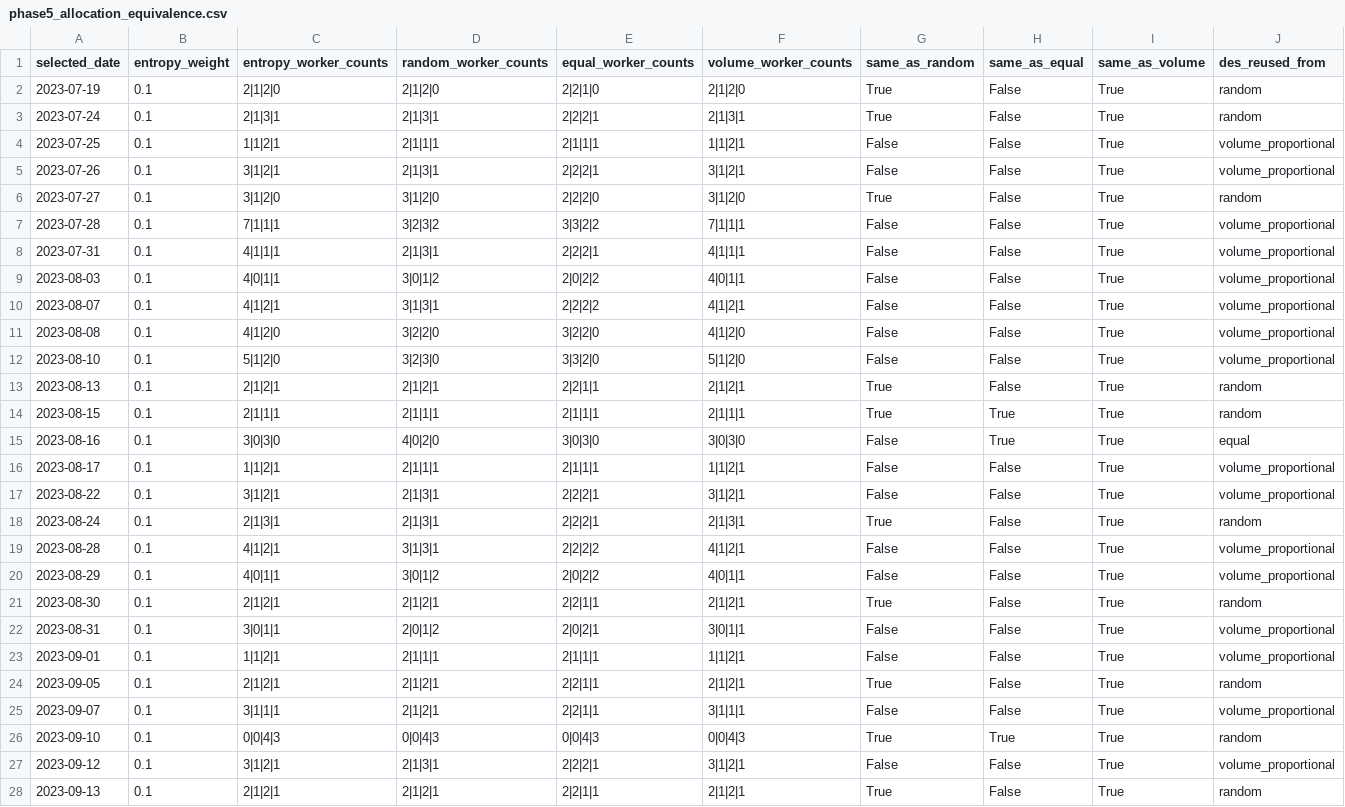
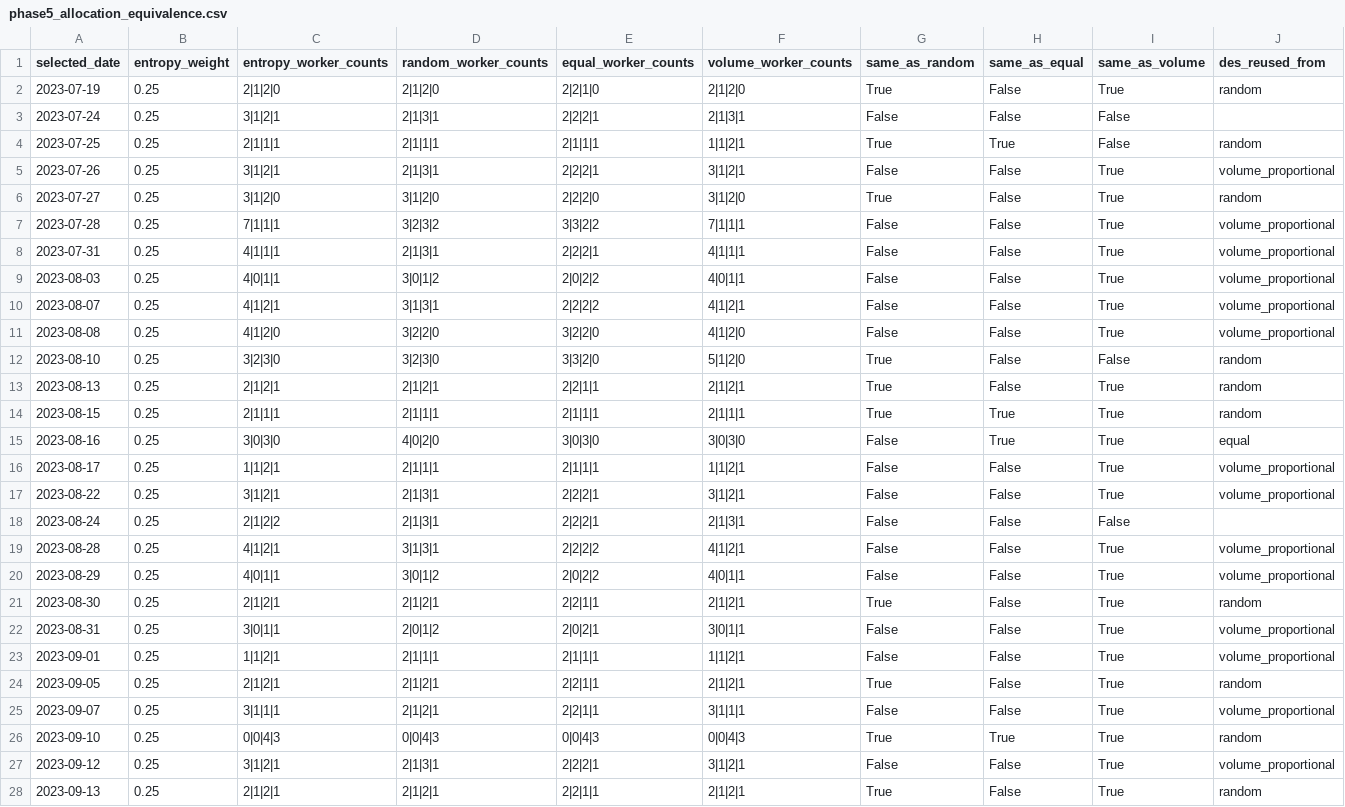
Before and after one commit to mcmoict/entropy-thesis, a CSV file: results/phase5/phase5_allocation_equivalence.csv, drawn as a sheet; only a part is shown; the diff covers the shown part only.

```diff
--- a/results/phase5/phase5_allocation_equivalence.csv
+++ b/results/phase5/phase5_allocation_equivalence.csv
@@ -1,28 +1,28 @@
 selected_date,entropy_weight,entropy_worker_counts,random_worker_counts,equal_worker_counts,volume_worker_counts,same_as_random,same_as_equal,same_as_volume,des_reused_from
-2023-07-19,0.1,2|1|2|0,2|1|2|0,2|2|1|0,2|1|2|0,True,False,True,random
-2023-07-24,0.1,2|1|3|1,2|1|3|1,2|2|2|1,2|1|3|1,True,False,True,random
-2023-07-25,0.1,1|1|2|1,2|1|1|1,2|1|1|1,1|1|2|1,False,False,True,volume_proportional
-2023-07-26,0.1,3|1|2|1,2|1|3|1,2|2|2|1,3|1|2|1,False,False,True,volume_proportional
-2023-07-27,0.1,3|1|2|0,3|1|2|0,2|2|2|0,3|1|2|0,True,False,True,random
-2023-07-28,0.1,7|1|1|1,3|2|3|2,3|3|2|2,7|1|1|1,False,False,True,volume_proportional
-2023-07-31,0.1,4|1|1|1,2|1|3|1,2|2|2|1,4|1|1|1,False,False,True,volume_proportional
-2023-08-03,0.1,4|0|1|1,3|0|1|2,2|0|2|2,4|0|1|1,False,False,True,volume_proportional
-2023-08-07,0.1,4|1|2|1,3|1|3|1,2|2|2|2,4|1|2|1,False,False,True,volume_proportional
-2023-08-08,0.1,4|1|2|0,3|2|2|0,3|2|2|0,4|1|2|0,False,False,True,volume_proportional
-2023-08-10,0.1,5|1|2|0,3|2|3|0,3|3|2|0,5|1|2|0,False,False,True,volume_proportional
-2023-08-13,0.1,2|1|2|1,2|1|2|1,2|2|1|1,2|1|2|1,True,False,True,random
-2023-08-15,0.1,2|1|1|1,2|1|1|1,2|1|1|1,2|1|1|1,True,True,True,random
-2023-08-16,0.1,3|0|3|0,4|0|2|0,3|0|3|0,3|0|3|0,False,True,True,equal
-2023-08-17,0.1,1|1|2|1,2|1|1|1,2|1|1|1,1|1|2|1,False,False,True,volume_proportional
-2023-08-22,0.1,3|1|2|1,2|1|3|1,2|2|2|1,3|1|2|1,False,False,True,volume_proportional
-2023-08-24,0.1,2|1|3|1,2|1|3|1,2|2|2|1,2|1|3|1,True,False,True,random
-2023-08-28,0.1,4|1|2|1,3|1|3|1,2|2|2|2,4|1|2|1,False,False,True,volume_proportional
-2023-08-29,0.1,4|0|1|1,3|0|1|2,2|0|2|2,4|0|1|1,False,False,True,volume_proportional
-2023-08-30,0.1,2|1|2|1,2|1|2|1,2|2|1|1,2|1|2|1,True,False,True,random
-2023-08-31,0.1,3|0|1|1,2|0|1|2,2|0|2|1,3|0|1|1,False,False,True,volume_proportional
-2023-09-01,0.1,1|1|2|1,2|1|1|1,2|1|1|1,1|1|2|1,False,False,True,volume_proportional
-2023-09-05,0.1,2|1|2|1,2|1|2|1,2|2|1|1,2|1|2|1,True,False,True,random
-2023-09-07,0.1,3|1|1|1,2|1|2|1,2|2|1|1,3|1|1|1,False,False,True,volume_proportional
-2023-09-10,0.1,0|0|4|3,0|0|4|3,0|0|4|3,0|0|4|3,True,True,True,random
-2023-09-12,0.1,3|1|2|1,2|1|3|1,2|2|2|1,3|1|2|1,False,False,True,volume_proportional
-2023-09-13,0.1,2|1|2|1,2|1|2|1,2|2|1|1,2|1|2|1,True,False,True,random
+2023-07-19,0.25,2|1|2|0,2|1|2|0,2|2|1|0,2|1|2|0,True,False,True,random
+2023-07-24,0.25,3|1|2|1,2|1|3|1,2|2|2|1,2|1|3|1,False,False,False,
+2023-07-25,0.25,2|1|1|1,2|1|1|1,2|1|1|1,1|1|2|1,True,True,False,random
+2023-07-26,0.25,3|1|2|1,2|1|3|1,2|2|2|1,3|1|2|1,False,False,True,volume_proportional
+2023-07-27,0.25,3|1|2|0,3|1|2|0,2|2|2|0,3|1|2|0,True,False,True,random
+2023-07-28,0.25,7|1|1|1,3|2|3|2,3|3|2|2,7|1|1|1,False,False,True,volume_proportional
+2023-07-31,0.25,4|1|1|1,2|1|3|1,2|2|2|1,4|1|1|1,False,False,True,volume_proportional
+2023-08-03,0.25,4|0|1|1,3|0|1|2,2|0|2|2,4|0|1|1,False,False,True,volume_proportional
+2023-08-07,0.25,4|1|2|1,3|1|3|1,2|2|2|2,4|1|2|1,False,False,True,volume_proportional
+2023-08-08,0.25,4|1|2|0,3|2|2|0,3|2|2|0,4|1|2|0,False,False,True,volume_proportional
+2023-08-10,0.25,3|2|3|0,3|2|3|0,3|3|2|0,5|1|2|0,True,False,False,random
+2023-08-13,0.25,2|1|2|1,2|1|2|1,2|2|1|1,2|1|2|1,True,False,True,random
+2023-08-15,0.25,2|1|1|1,2|1|1|1,2|1|1|1,2|1|1|1,True,True,True,random
+2023-08-16,0.25,3|0|3|0,4|0|2|0,3|0|3|0,3|0|3|0,False,True,True,equal
+2023-08-17,0.25,1|1|2|1,2|1|1|1,2|1|1|1,1|1|2|1,False,False,True,volume_proportional
+2023-08-22,0.25,3|1|2|1,2|1|3|1,2|2|2|1,3|1|2|1,False,False,True,volume_proportional
+2023-08-24,0.25,2|1|2|2,2|1|3|1,2|2|2|1,2|1|3|1,False,False,False,
+2023-08-28,0.25,4|1|2|1,3|1|3|1,2|2|2|2,4|1|2|1,False,False,True,volume_proportional
+2023-08-29,0.25,4|0|1|1,3|0|1|2,2|0|2|2,4|0|1|1,False,False,True,volume_proportional
+2023-08-30,0.25,2|1|2|1,2|1|2|1,2|2|1|1,2|1|2|1,True,False,True,random
+2023-08-31,0.25,3|0|1|1,2|0|1|2,2|0|2|1,3|0|1|1,False,False,True,volume_proportional
+2023-09-01,0.25,1|1|2|1,2|1|1|1,2|1|1|1,1|1|2|1,False,False,True,volume_proportional
+2023-09-05,0.25,2|1|2|1,2|1|2|1,2|2|1|1,2|1|2|1,True,False,True,random
+2023-09-07,0.25,3|1|1|1,2|1|2|1,2|2|1|1,3|1|1|1,False,False,True,volume_proportional
+2023-09-10,0.25,0|0|4|3,0|0|4|3,0|0|4|3,0|0|4|3,True,True,True,random
+2023-09-12,0.25,3|1|2|1,2|1|3|1,2|2|2|1,3|1|2|1,False,False,True,volume_proportional
+2023-09-13,0.25,2|1|2|1,2|1|2|1,2|2|1|1,2|1|2|1,True,False,True,random
```
Also changed, not shown: 28 edited cells elsewhere in this file, results/phase5/phase5_allocation_comparison.csv, results/phase5/phase5_daily_summary.csv, 20 other files.
